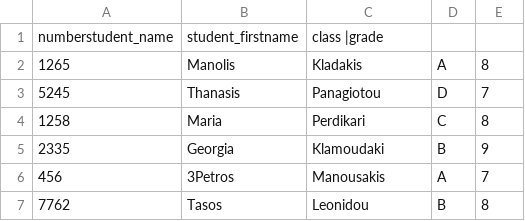
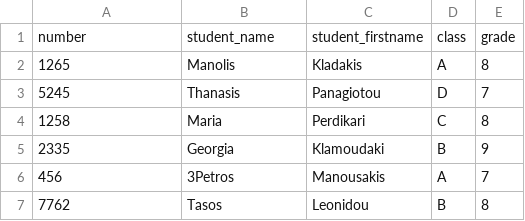
Before and after one commit to SpyrosGianno/Apache_Spark_Lesson_code, a CSV file: Student_Grades_tst.csv, drawn as a sheet.

Commit message:
Update Student_Grades_tst.csv

```diff
--- a/Student_Grades_tst.csv
+++ b/Student_Grades_tst.csv
@@ -1,2 +1,2 @@
-numberstudent_name,student_firstname ,class |grade
+number,student_name,student_firstname,class,grade
 1265,Manolis,Kladakis,A,8
```
